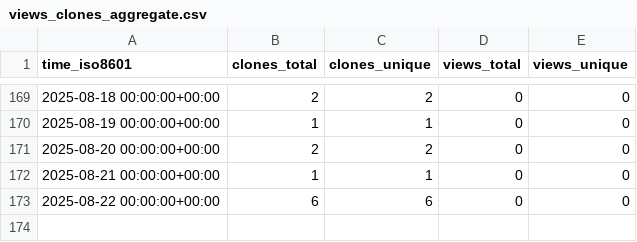
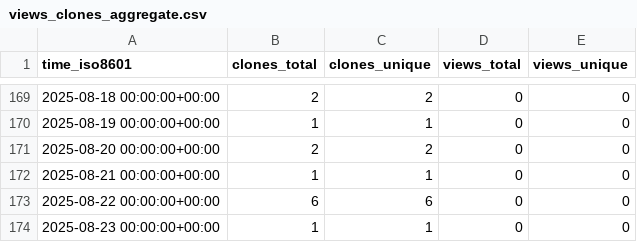
Before and after one commit to demichie/elicipy2, a CSV file: demichie/elicipy2/ghrs-data/views_clones_aggregate.csv, drawn as a sheet; only a part is shown, gaps mark what is left out; the diff names each change by its address in the sheet, - before the commit and + after, or states it on an @@ line.

```diff
--- a/demichie/elicipy2/ghrs-data/views_clones_aggregate.csv
+++ b/demichie/elicipy2/ghrs-data/views_clones_aggregate.csv
+row 174: 2025-08-23 00:00:00+00:00 | 1 | 1 | 0 | 0
```
Also changed, not shown: 1 other file.
